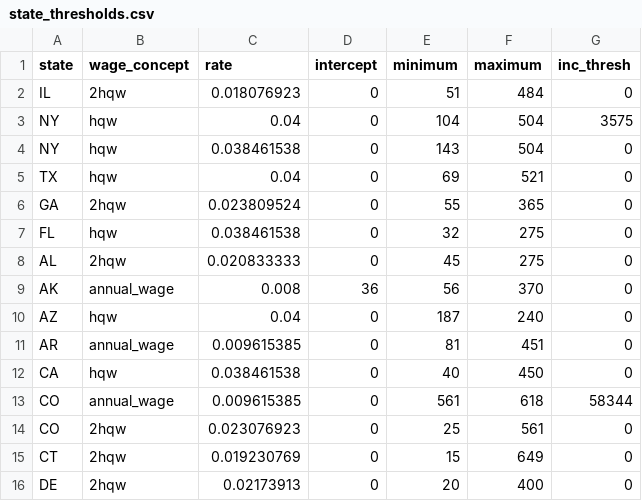
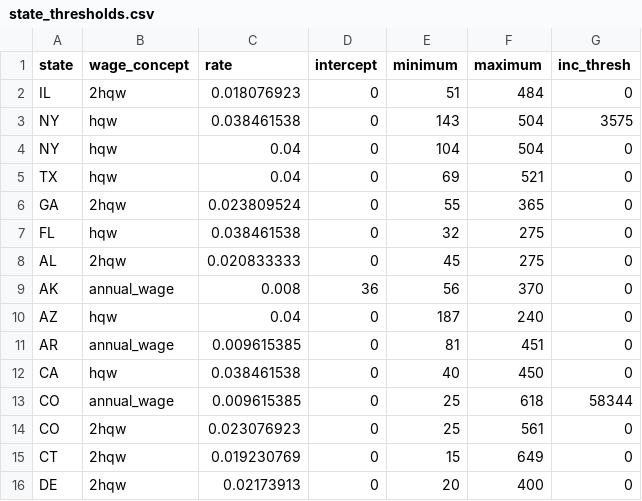
Before and after one commit to PSLmodels/ui_calculator, a CSV file: source/state_thresholds.csv, drawn as a sheet; only a part is shown.

Commit message:
correct NY

```diff
--- a/source/state_thresholds.csv
+++ b/source/state_thresholds.csv
@@ -2,4 +2,4 @@ state,wage_concept,rate,intercept,minimum,maximum,inc_thresh
 IL,2hqw,0.018076923,0,51,484,0
-NY,hqw,0.04,0,104,504,3575
-NY,hqw,0.038461538,0,143,504,0
+NY,hqw,0.038461538,0,143,504,3575
+NY,hqw,0.04,0,104,504,0
 TX,hqw,0.04,0,69,521,0
@@ -12,3 +12,3 @@ AR,annual_wage,0.009615385,0,81,451,0
 CA,hqw,0.038461538,0,40,450,0
-CO,annual_wage,0.009615385,0,561,618,58344
+CO,annual_wage,0.009615385,0,25,618,58344
 CO,2hqw,0.023076923,0,25,561,0
```
